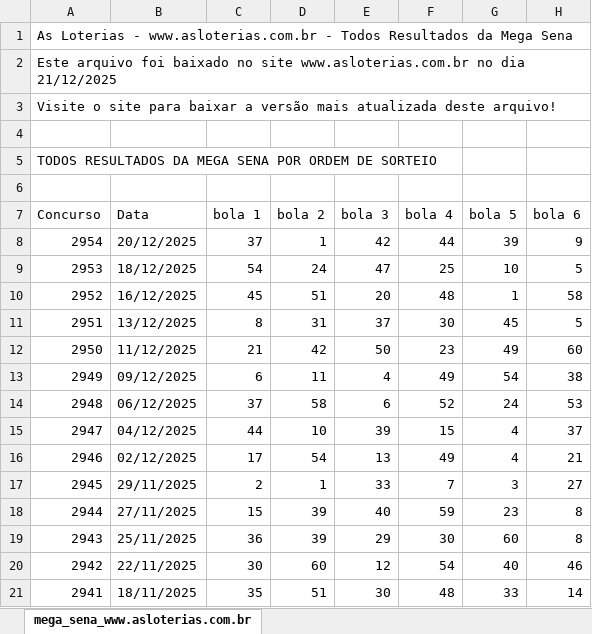
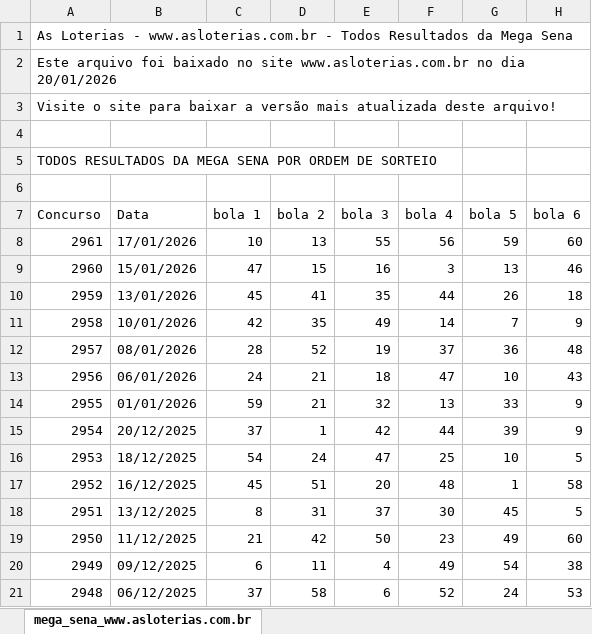
Before and after one commit to psicspsix/LerPDFemLinksFixos, an Excel workbook: PDFs/Sorteios até a presente data.xlsx, sheet mega_sena_www.asloterias.com.br, drawn as a sheet; only a part is shown; the shorter side is filled out with more unchanged rows; values as stored, in another font and other column widths than the file's, no borders; the diff names each change by its address in the sheet, - before the commit and + after, or states it on an @@ line.

Commit message:
Add files via upload

```diff
--- a/PDFs/Sorteios até a presente data.xlsx (sheet mega_sena_www.asloterias.com.br)
+++ b/PDFs/Sorteios até a presente data.xlsx (sheet mega_sena_www.asloterias.com.br)
-A2 (Concurso): …no dia 21/12/2025
+A2 (Concurso): …no dia 20/01/2026
+row 8: 2961 | 17/01/2026 | 10 | 13 | 55 | 56 | 59 | 60
+row 9: 2960 | 15/01/2026 | 47 | 15 | 16 | 3 | 13 | 46
+row 10: 2959 | 13/01/2026 | 45 | 41 | 35 | 44 | 26 | 18
+row 11: 2958 | 10/01/2026 | 42 | 35 | 49 | 14 | 7 | 9
+row 12: 2957 | 08/01/2026 | 28 | 52 | 19 | 37 | 36 | 48
+row 13: 2956 | 06/01/2026 | 24 | 21 | 18 | 47 | 10 | 43
+row 14: 2955 | 01/01/2026 | 59 | 21 | 32 | 13 | 33 | 9
```
